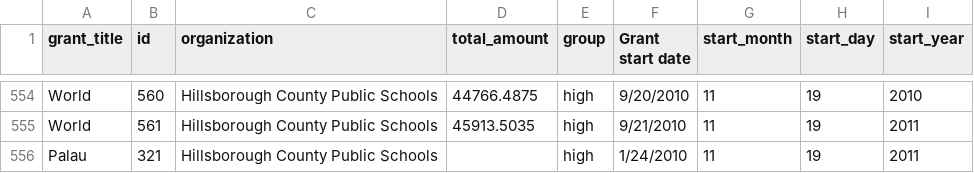
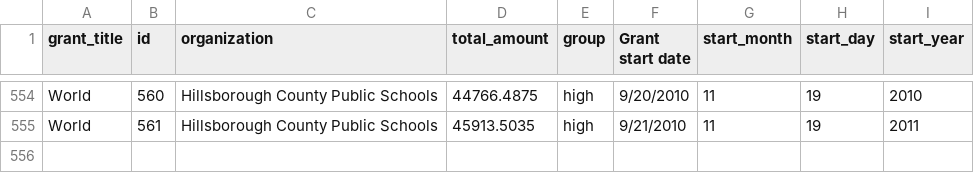
Before and after one commit to Jfriedrich/Gates-visual, a CSV file: data/gates_money.csv, drawn as a sheet; only a part is shown, gaps mark what is left out.

Commit message:
test

```diff
--- a/data/gates_money.csv
+++ b/data/gates_money.csv
@@ -555,2 +555 @@ World,560,Hillsborough County Public Schools,44766.4875,high,9/20/2010,11,19,201
 World,561,Hillsborough County Public Schools,45913.5035,high,9/21/2010,11,19,2011
-Palau,321,Hillsborough County Public Schools,,high,1/24/2010,11,19,2011
```
